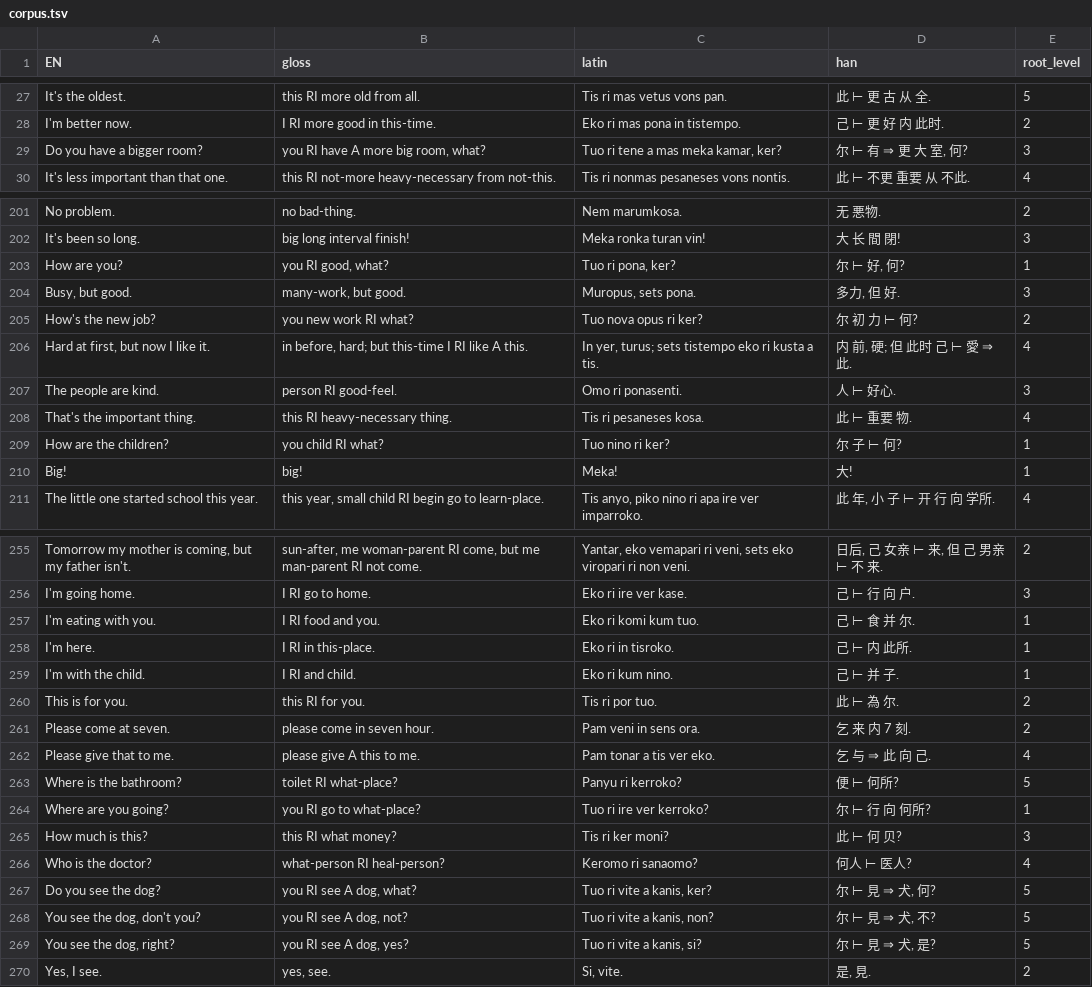
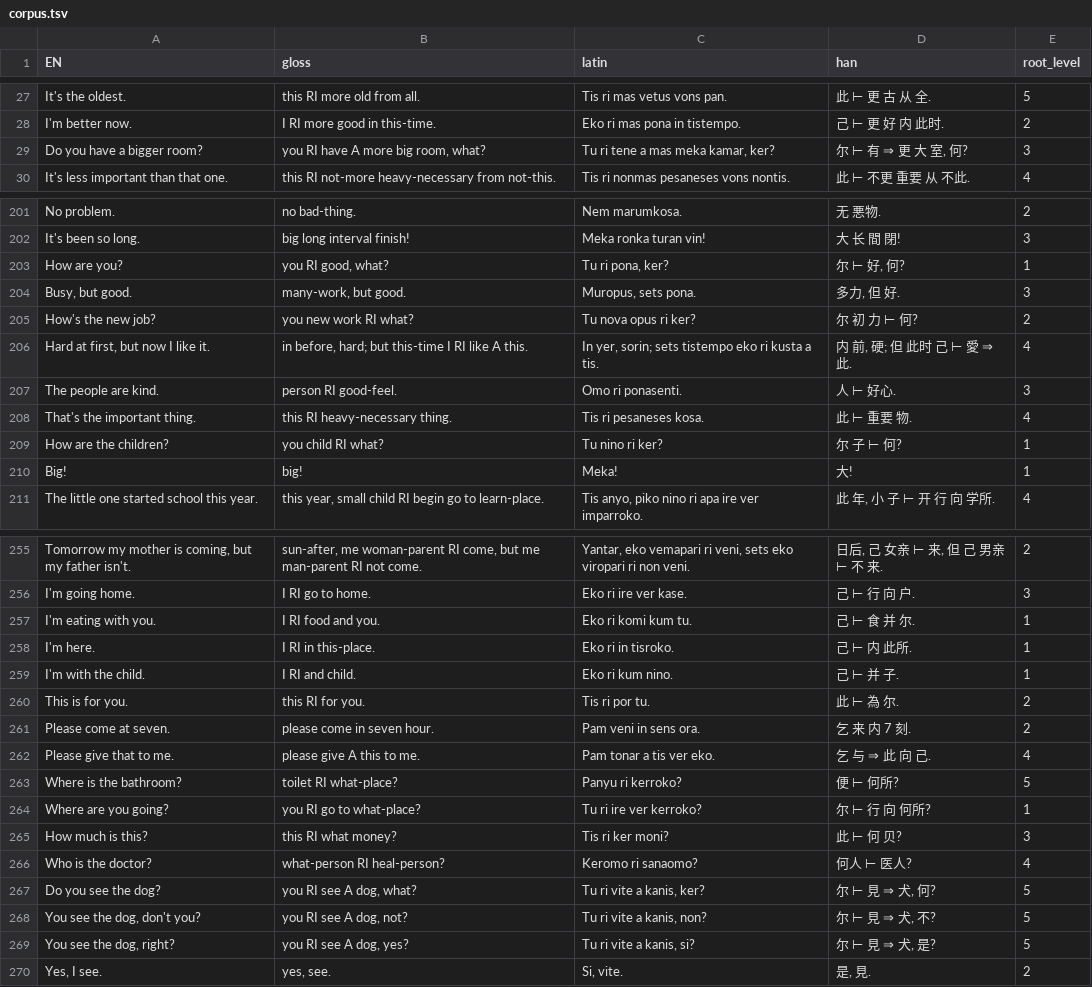
Before and after one commit to JoeStrout/pikotika, a TSV file: corpus.tsv, drawn as a sheet; only a part is shown, gaps mark what is left out; the diff covers the shown part only.

Commit message:
Change **tuo** → **tu**, and **turus** → **sorin**.

```diff
--- a/corpus.tsv
+++ b/corpus.tsv
@@ -28,3 +28,3 @@ It's the oldest.	this RI more old from all.	Tis ri mas vetus vons pan.	此 ⊢
 I'm better now.	I RI more good in this-time.	Eko ri mas pona in tistempo.	己 ⊢ 更 好 内 此时.	2
-Do you have a bigger room?	you RI have A more big room, what?	Tuo ri tene a mas meka kamar, ker?	尔 ⊢ 有 ⇒ 更 大 室, 何?	3
+Do you have a bigger room?	you RI have A more big room, what?	Tu ri tene a mas meka kamar, ker?	尔 ⊢ 有 ⇒ 更 大 室, 何?	3
 It's less important than that one.	this RI not-more heavy-necessary from not-this.	Tis ri nonmas pesaneses vons nontis.	此 ⊢ 不更 重要 从 不此.	4
@@ -202,9 +202,9 @@ No problem.	no bad-thing.	Nem marumkosa.	无 悪物.	2
 It's been so long.	big long interval finish!	Meka ronka turan vin!	大 长 間 閉!	3
-How are you?	you RI good, what?	Tuo ri pona, ker?	尔 ⊢ 好, 何?	1
+How are you?	you RI good, what?	Tu ri pona, ker?	尔 ⊢ 好, 何?	1
 Busy, but good.	many-work, but good.	Muropus, sets pona.	多力, 但 好.	3
-How's the new job?	you new work RI what?	Tuo nova opus ri ker?	尔 初 力 ⊢ 何?	2
-Hard at first, but now I like it.	in before, hard; but this-time I RI like A this.	In yer, turus; sets tistempo eko ri kusta a tis.	内 前, 硬; 但 此时 己 ⊢ 愛 ⇒ 此.	4
+How's the new job?	you new work RI what?	Tu nova opus ri ker?	尔 初 力 ⊢ 何?	2
+Hard at first, but now I like it.	in before, hard; but this-time I RI like A this.	In yer, sorin; sets tistempo eko ri kusta a tis.	内 前, 硬; 但 此时 己 ⊢ 愛 ⇒ 此.	4
 The people are kind.	person RI good-feel.	Omo ri ponasenti.	人 ⊢ 好心.	3
 That's the important thing.	this RI heavy-necessary thing.	Tis ri pesaneses kosa.	此 ⊢ 重要 物.	4
-How are the children?	you child RI what?	Tuo nino ri ker?	尔 子 ⊢ 何?	1
+How are the children?	you child RI what?	Tu nino ri ker?	尔 子 ⊢ 何?	1
 Big!	big!	Meka!	大!	1
@@ -256,6 +256,6 @@ Tomorrow my mother is coming, but my father isn't.	sun-after, me woman-parent RI
 I'm going home.	I RI go to home.	Eko ri ire ver kase.	己 ⊢ 行 向 户.	3
-I'm eating with you.	I RI food and you.	Eko ri komi kum tuo.	己 ⊢ 食 并 尔.	1
+I'm eating with you.	I RI food and you.	Eko ri komi kum tu.	己 ⊢ 食 并 尔.	1
 I'm here.	I RI in this-place.	Eko ri in tisroko.	己 ⊢ 内 此所.	1
 I'm with the child.	I RI and child.	Eko ri kum nino.	己 ⊢ 并 子.	1
-This is for you.	this RI for you.	Tis ri por tuo.	此 ⊢ 為 尔.	2
+This is for you.	this RI for you.	Tis ri por tu.	此 ⊢ 為 尔.	2
 Please come at seven.	please come in seven hour.	Pam veni in sens ora.	乞 来 内 7 刻.	2
@@ -263,8 +263,8 @@ Please give that to me.	please give A this to me.	Pam tonar a tis ver eko.	乞
 Where is the bathroom?	toilet RI what-place?	Panyu ri kerroko?	便 ⊢ 何所?	5
-Where are you going?	you RI go to what-place?	Tuo ri ire ver kerroko?	尔 ⊢ 行 向 何所?	1
+Where are you going?	you RI go to what-place?	Tu ri ire ver kerroko?	尔 ⊢ 行 向 何所?	1
 How much is this?	this RI what money?	Tis ri ker moni?	此 ⊢ 何 贝?	3
 Who is the doctor?	what-person RI heal-person?	Keromo ri sanaomo?	何人 ⊢ 医人?	4
-Do you see the dog?	you RI see A dog, what?	Tuo ri vite a kanis, ker?	尔 ⊢ 見 ⇒ 犬, 何?	5
-You see the dog, don't you?	you RI see A dog, not?	Tuo ri vite a kanis, non?	尔 ⊢ 見 ⇒ 犬, 不?	5
-You see the dog, right?	you RI see A dog, yes?	Tuo ri vite a kanis, si?	尔 ⊢ 見 ⇒ 犬, 是?	5
+Do you see the dog?	you RI see A dog, what?	Tu ri vite a kanis, ker?	尔 ⊢ 見 ⇒ 犬, 何?	5
+You see the dog, don't you?	you RI see A dog, not?	Tu ri vite a kanis, non?	尔 ⊢ 見 ⇒ 犬, 不?	5
+You see the dog, right?	you RI see A dog, yes?	Tu ri vite a kanis, si?	尔 ⊢ 見 ⇒ 犬, 是?	5
 Yes, I see.	yes, see.	Si, vite.	是, 見.	2
```
Also changed, not shown: 52 edited cells elsewhere in this file, roots.tsv, 10 other files.
